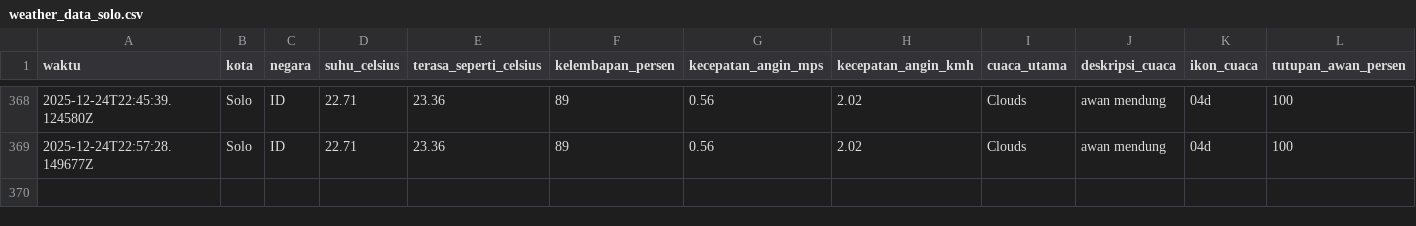
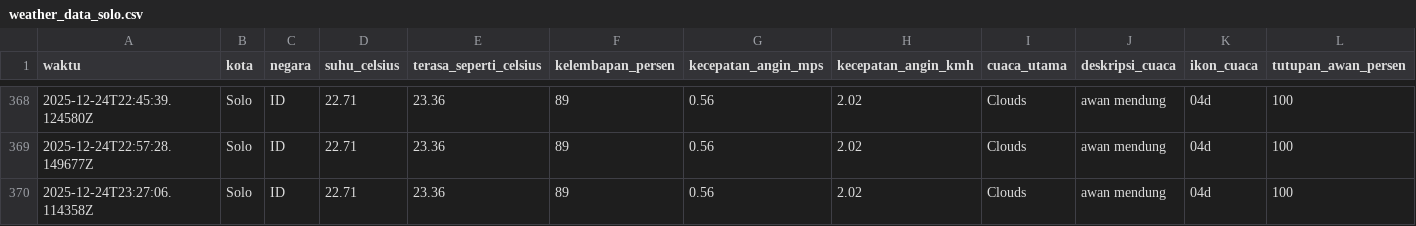
Before and after one commit to slashMK303/Tugas-IPDS, a CSV file: data/weather_data_solo.csv, drawn as a sheet; only a part is shown, gaps mark what is left out; rows hold the shown columns only; the diff names each change by its address in the sheet, - before the commit and + after, or states it on an @@ line.

```diff
--- a/data/weather_data_solo.csv
+++ b/data/weather_data_solo.csv
+row 370: 2025-12-24T23:27:06.114358Z | Solo | ID | 22.71 | 23.36 | 89 | 0.56 | 2.02 | Clouds | awan mendung | 04d | 100
```
